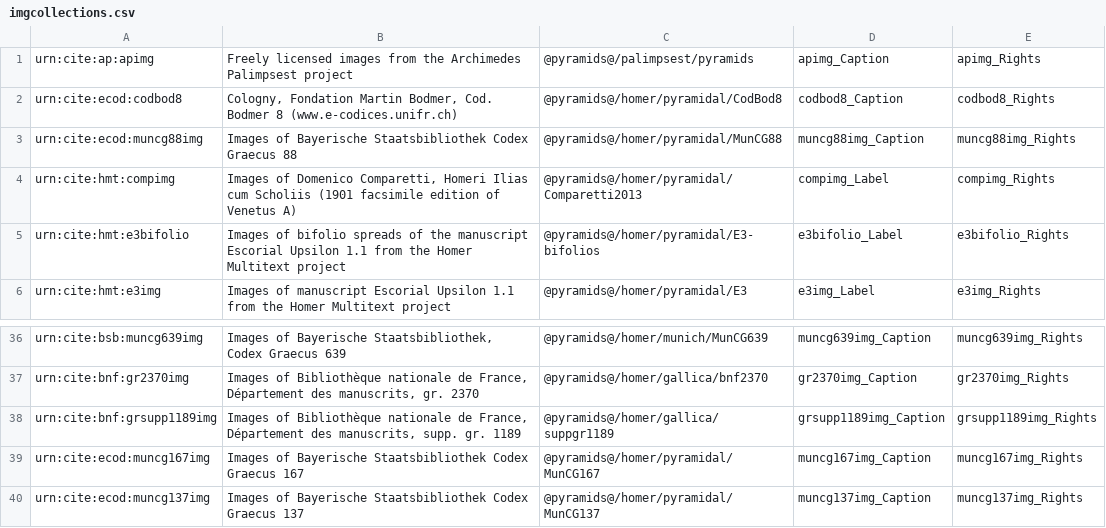
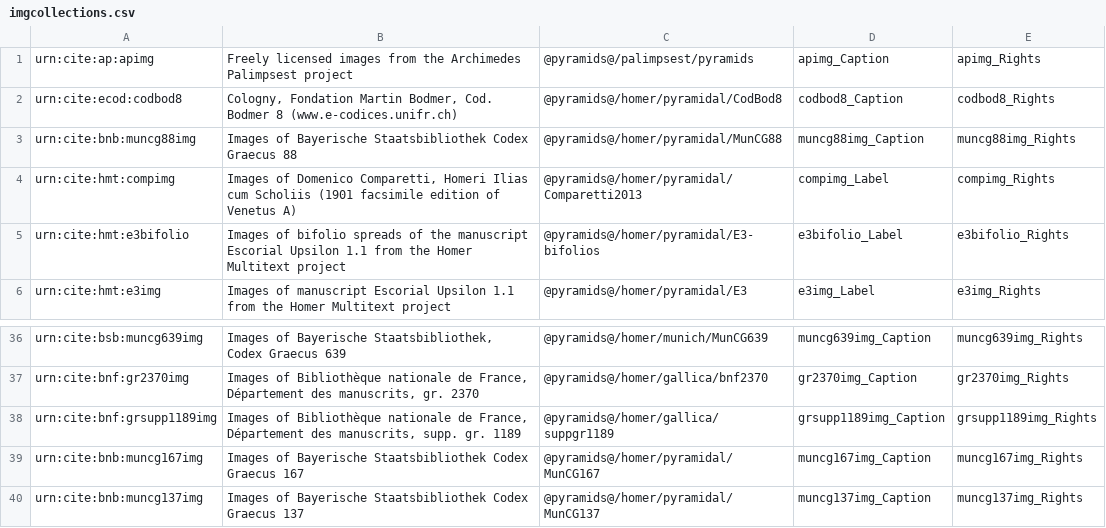
Before and after one commit to openmss/mss, a CSV file: extension-images/imgcollections.csv, drawn as a sheet; only a part is shown, gaps mark what is left out.

Commit message:
Fix namespaces.

```diff
--- a/extension-images/imgcollections.csv
+++ b/extension-images/imgcollections.csv
@@ -2,3 +2,3 @@
 "urn:cite:ecod:codbod8","Cologny, Fondation Martin Bodmer, Cod. Bodmer 8 (www.e-codices.unifr.ch)","@pyramids@/homer/pyramidal/CodBod8",codbod8_Caption,codbod8_Rights
-"urn:cite:ecod:muncg88img","Images of Bayerische Staatsbibliothek Codex Graecus 88","@pyramids@/homer/pyramidal/MunCG88",muncg88img_Caption,muncg88img_Rights
+"urn:cite:bnb:muncg88img","Images of Bayerische Staatsbibliothek Codex Graecus 88","@pyramids@/homer/pyramidal/MunCG88",muncg88img_Caption,muncg88img_Rights
 "urn:cite:hmt:compimg","Images of Domenico Comparetti, Homeri Ilias cum Scholiis (1901 facsimile edition of Venetus A)","@pyramids@/homer/pyramidal/Comparetti2013",compimg_Label,compimg_Rights
@@ -38,3 +38,3 @@ urn:cite:bnf:gr2370img,"Images of Bibliothèque nationale de France, Départemen
 urn:cite:bnf:grsupp1189img,"Images of Bibliothèque nationale de France, Département des manuscrits, supp. gr. 1189","@pyramids@/homer/gallica/suppgr1189",grsupp1189img_Caption,grsupp1189img_Rights
-"urn:cite:ecod:muncg167img","Images of Bayerische Staatsbibliothek Codex Graecus 167","@pyramids@/homer/pyramidal/MunCG167",muncg167img_Caption,muncg167img_Rights
-"urn:cite:ecod:muncg137img","Images of Bayerische Staatsbibliothek Codex Graecus 137","@pyramids@/homer/pyramidal/MunCG137",muncg137img_Caption,muncg137img_Rights
+"urn:cite:bnb:muncg167img","Images of Bayerische Staatsbibliothek Codex Graecus 167","@pyramids@/homer/pyramidal/MunCG167",muncg167img_Caption,muncg167img_Rights
+"urn:cite:bnb:muncg137img","Images of Bayerische Staatsbibliothek Codex Graecus 137","@pyramids@/homer/pyramidal/MunCG137",muncg137img_Caption,muncg137img_Rights
```
